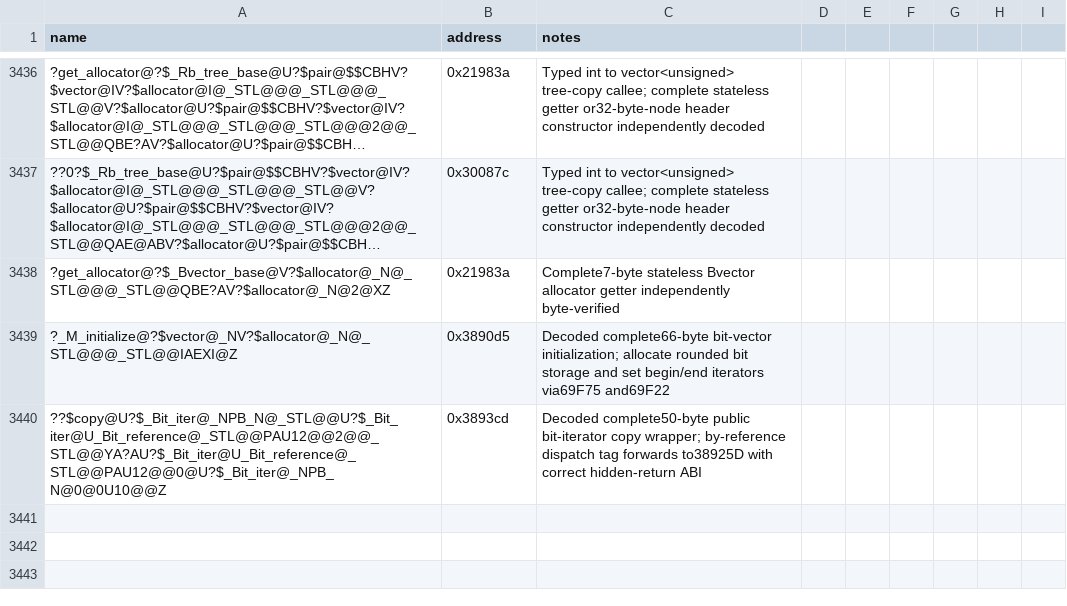
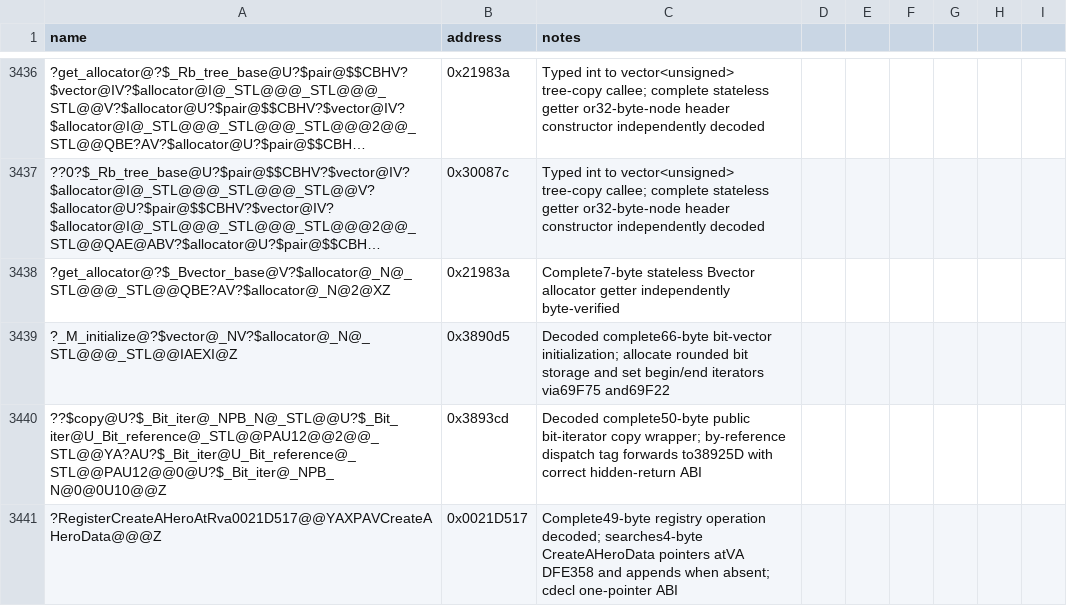
Before and after one commit to NotNBR/Open-BFME-2, a CSV file: reverse/symbols.csv, drawn as a sheet; only a part is shown, gaps mark what is left out; long unchanged cells end in …; the diff names each change by its address in the sheet, - before the commit and + after, or states it on an @@ line.

```diff
--- a/reverse/symbols.csv
+++ b/reverse/symbols.csv
+row 3441: ?RegisterCreateAHeroAtRva0021D517@@YAXPAVCreateAHeroData@@@Z | 0x0021D517 | Complete49-byte registry operation decoded; searches4-byte CreateAHeroData pointers atVA DFE358 and appends when absent; cdecl one-pointer ABI
```
Also changed, not shown: 2 other files.
